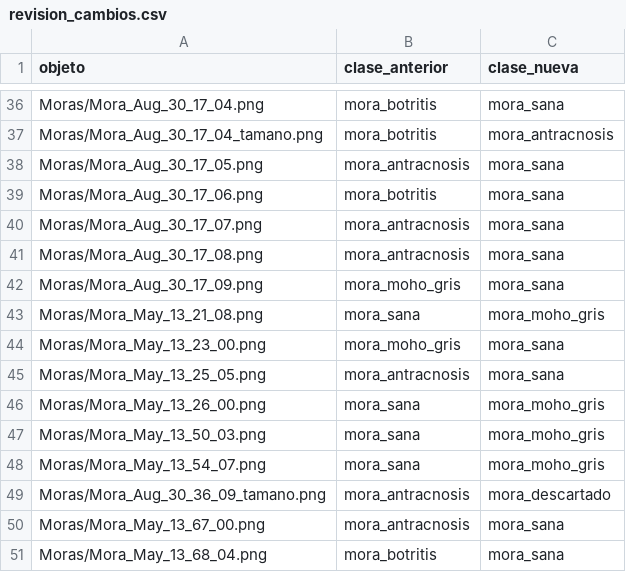
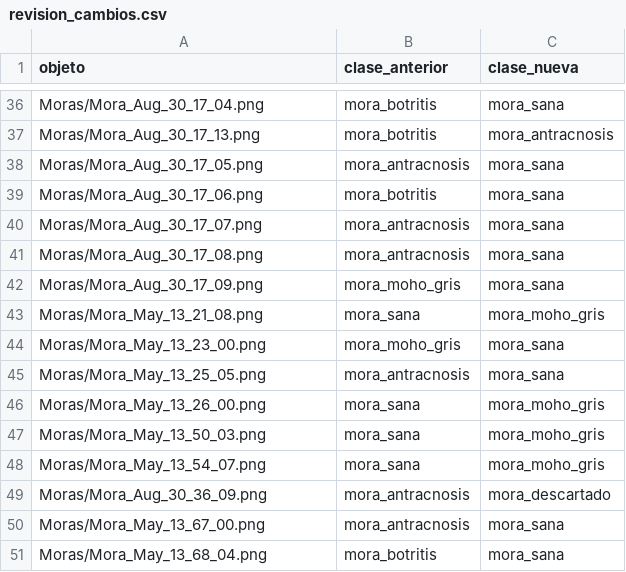
Before and after one commit to Josebarr20/mercoia, a CSV file: Algorithm/codes/Dataset_codes/data/revision_cambios.csv, drawn as a sheet; only a part is shown, gaps mark what is left out; the diff covers the shown part only; the diff names each change by its address in the sheet, - before the commit and + after, or states it on an @@ line.

```diff
--- a/Algorithm/codes/Dataset_codes/data/revision_cambios.csv
+++ b/Algorithm/codes/Dataset_codes/data/revision_cambios.csv
-A37 (objeto): Moras/Mora_Aug_30_17_04_tamano.png
+A37 (objeto): Moras/Mora_Aug_30_17_13.png
-A49 (objeto): Moras/Mora_Aug_30_36_09_tamano.png
+A49 (objeto): Moras/Mora_Aug_30_36_09.png
```
Also changed, not shown: 19 edited cells elsewhere in this file, 10 other files.
